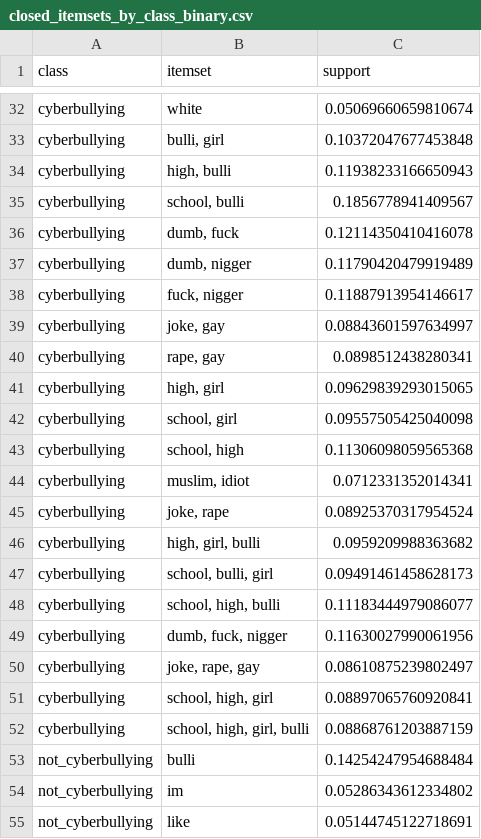
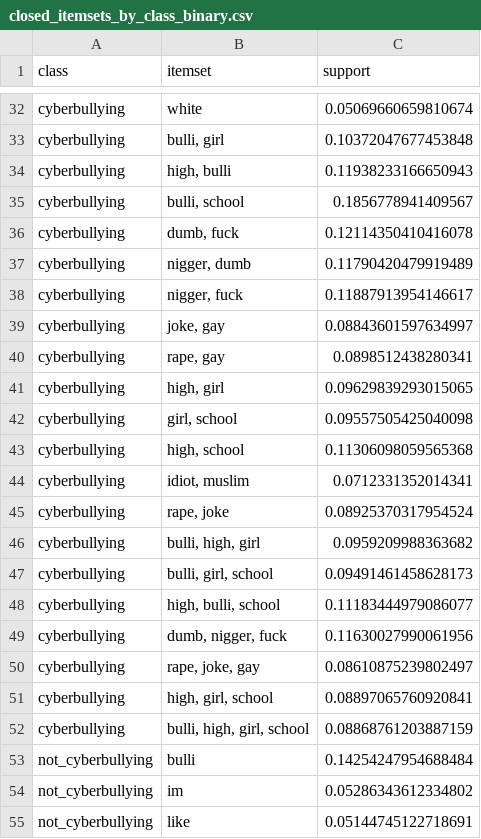
Before and after one commit to msegreto/CyberbullismDetection, a CSV file: itemset/closed_itemsets_by_class_binary.csv, drawn as a sheet; only a part is shown, gaps mark what is left out.

```diff
--- a/itemset/closed_itemsets_by_class_binary.csv
+++ b/itemset/closed_itemsets_by_class_binary.csv
@@ -34,6 +34,6 @@ cyberbullying,"bulli, girl",0.10372047677453848
 cyberbullying,"high, bulli",0.11938233166650943
-cyberbullying,"school, bulli",0.1856778941409567
+cyberbullying,"bulli, school",0.1856778941409567
 cyberbullying,"dumb, fuck",0.12114350410416078
-cyberbullying,"dumb, nigger",0.11790420479919489
-cyberbullying,"fuck, nigger",0.11887913954146617
+cyberbullying,"nigger, dumb",0.11790420479919489
+cyberbullying,"nigger, fuck",0.11887913954146617
 cyberbullying,"joke, gay",0.08843601597634997
@@ -41,13 +41,13 @@ cyberbullying,"rape, gay",0.0898512438280341
 cyberbullying,"high, girl",0.09629839293015065
-cyberbullying,"school, girl",0.09557505425040098
-cyberbullying,"school, high",0.11306098059565368
-cyberbullying,"muslim, idiot",0.0712331352014341
-cyberbullying,"joke, rape",0.08925370317954524
-cyberbullying,"high, girl, bulli",0.0959209988363682
-cyberbullying,"school, bulli, girl",0.09491461458628173
-cyberbullying,"school, high, bulli",0.11183444979086077
-cyberbullying,"dumb, fuck, nigger",0.11630027990061956
-cyberbullying,"joke, rape, gay",0.08610875239802497
-cyberbullying,"school, high, girl",0.08897065760920841
-cyberbullying,"school, high, girl, bulli",0.08868761203887159
+cyberbullying,"girl, school",0.09557505425040098
+cyberbullying,"high, school",0.11306098059565368
+cyberbullying,"idiot, muslim",0.0712331352014341
+cyberbullying,"rape, joke",0.08925370317954524
+cyberbullying,"bulli, high, girl",0.0959209988363682
+cyberbullying,"bulli, girl, school",0.09491461458628173
+cyberbullying,"high, bulli, school",0.11183444979086077
+cyberbullying,"dumb, nigger, fuck",0.11630027990061956
+cyberbullying,"rape, joke, gay",0.08610875239802497
+cyberbullying,"high, girl, school",0.08897065760920841
+cyberbullying,"bulli, high, girl, school",0.08868761203887159
 not_cyberbullying,bulli,0.14254247954688484
```
Also changed, not shown: itemset/closed_itemsets_by_class_multiclass.csv, itemset/maximal_itemsets_by_class_binary.csv, 19 other files.
